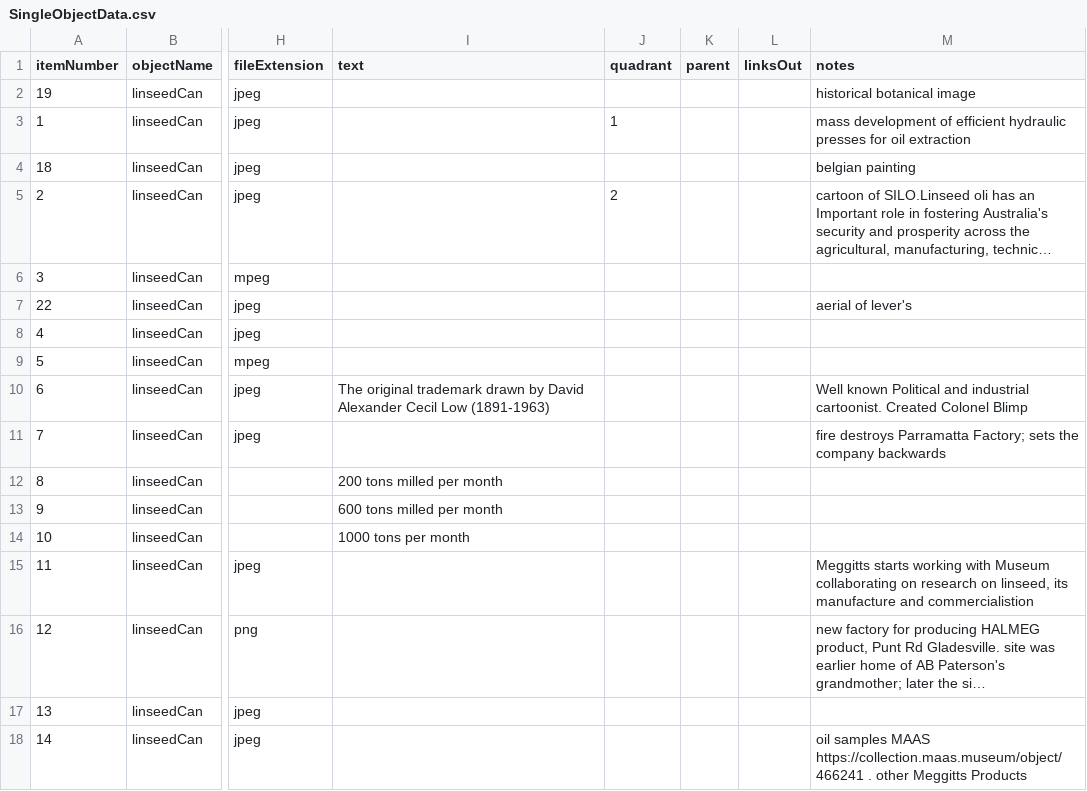
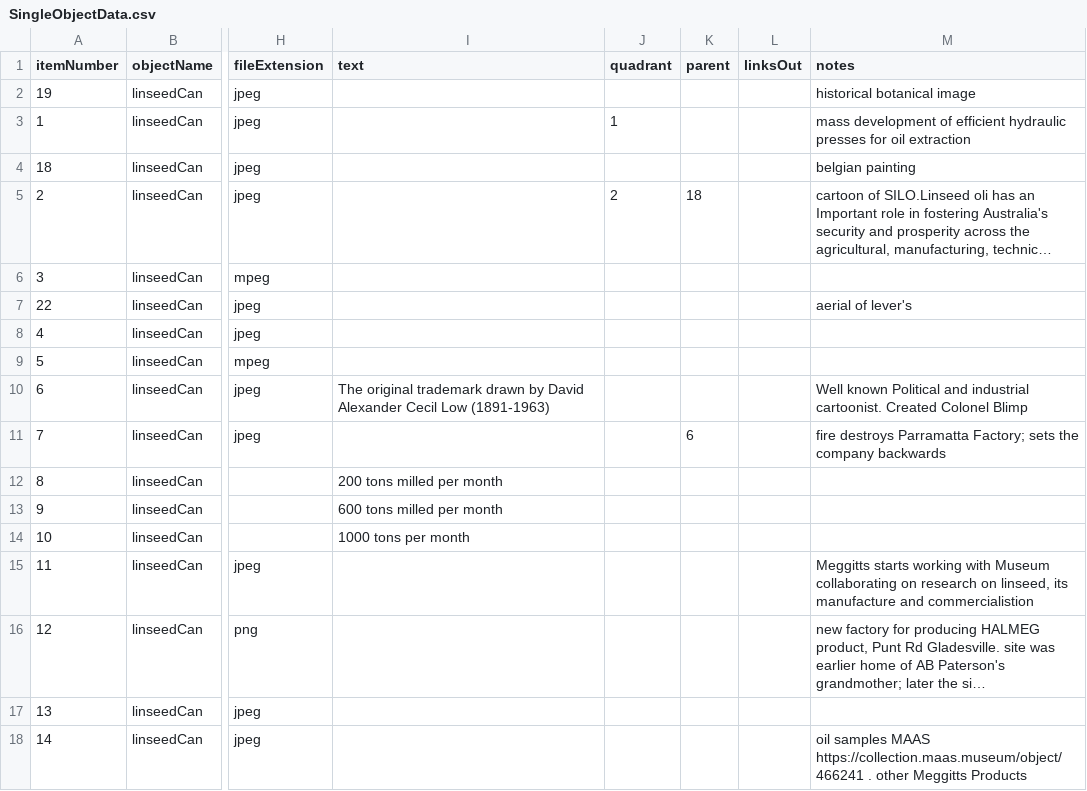
Before and after one commit to RHendery/Fields-Of-View-Object-Explorer, a CSV file: Assets/Resources/SingleObjectData.csv, drawn as a sheet; only a part is shown, gaps mark what is left out; long unchanged cells end in …; the diff names each change by its address in the sheet, - before the commit and + after, or states it on an @@ line.

Commit message:
added connectors for parent and content to go in folder named by objectName

```diff
--- a/Assets/Resources/SingleObjectData.csv
+++ b/Assets/Resources/SingleObjectData.csv
-K5 (parent): (empty)
+K5 (parent): 18
-K11 (parent): (empty)
+K11 (parent): 6
```
Also changed, not shown: 49 other files.
